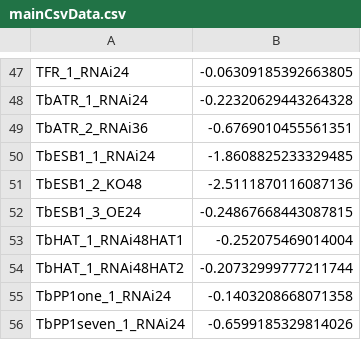
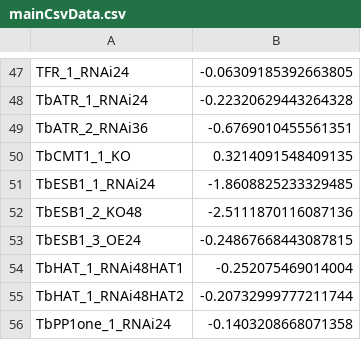
Before and after one commit to mtinti/vsgs_web_server, a CSV file: data/mainCsvData.csv, drawn as a sheet; only a part is shown, gaps mark what is left out; the shorter side is filled out with more unchanged rows.

```diff
--- a/data/mainCsvData.csv
+++ b/data/mainCsvData.csv
@@ -49,2 +49,3 @@ TbATR_1_RNAi24,-0.22320629443264328
 TbATR_2_RNAi36,-0.6769010455561351
+TbCMT1_1_KO,0.3214091548409135
 TbESB1_1_RNAi24,-1.8608825233329485
```
Also changed, not shown: data/QC.csv, data/silentCsvData.csv, 8 other files.
